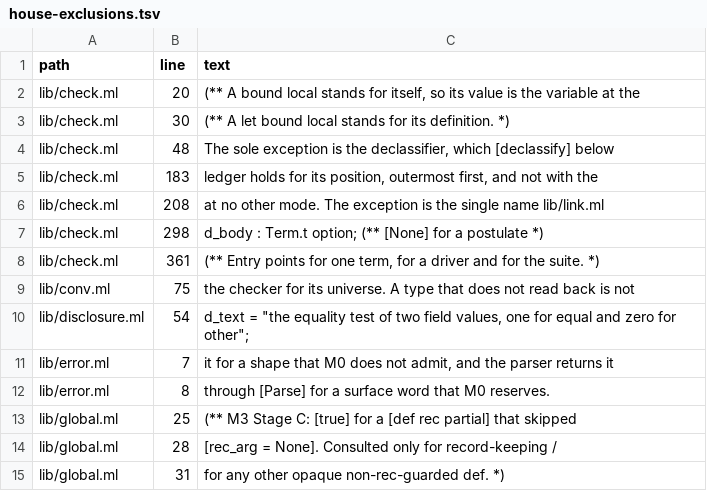
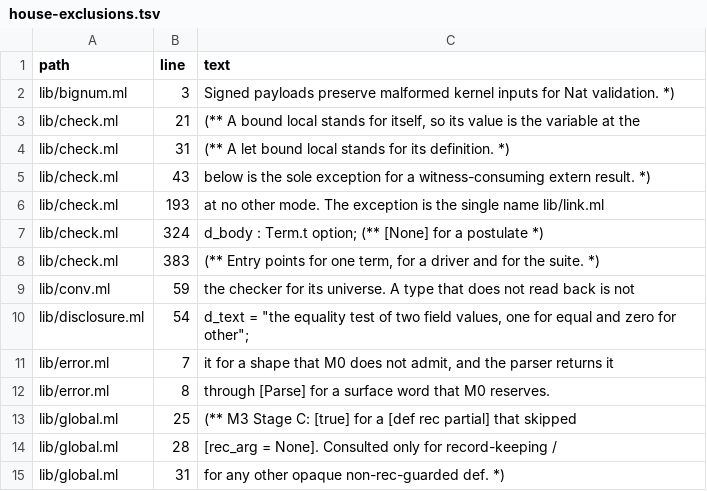
Before and after one commit to MavenRain/taciturn, a TSV file: dev/house-exclusions.tsv, drawn as a sheet; only a part is shown; the diff covers the shown part only.

Commit message:
M0 Stage A: re-pin at kanon Stage K
Signed-off-by: Onyeka Obi <softwareengineerasaservant@isurvivable.cv>

```diff
--- a/dev/house-exclusions.tsv
+++ b/dev/house-exclusions.tsv
@@ -1,10 +1,10 @@
 path	line	text
-lib/check.ml	20	(** A bound local stands for itself, so its value is the variable at the
-lib/check.ml	30	(** A let bound local stands for its definition. *)
-lib/check.ml	48	    The sole exception is the declassifier, which [declassify] below
-lib/check.ml	183	    ledger holds for its position, outermost first, and not with the
-lib/check.ml	208	    at no other mode.  The exception is the single name lib/link.ml
-lib/check.ml	298	  d_body : Term.t option;  (** [None] for a postulate *)
-lib/check.ml	361	(** Entry points for one term, for a driver and for the suite. *)
-lib/conv.ml	75	    the checker for its universe.  A type that does not read back is not
+lib/bignum.ml	3	   Signed payloads preserve malformed kernel inputs for Nat validation. *)
+lib/check.ml	21	(** A bound local stands for itself, so its value is the variable at the
+lib/check.ml	31	(** A let bound local stands for its definition. *)
+lib/check.ml	43	    below is the sole exception for a witness-consuming extern result. *)
+lib/check.ml	193	    at no other mode.  The exception is the single name lib/link.ml
+lib/check.ml	324	  d_body : Term.t option;  (** [None] for a postulate *)
+lib/check.ml	383	(** Entry points for one term, for a driver and for the suite. *)
+lib/conv.ml	59	    the checker for its universe.  A type that does not read back is not
 lib/disclosure.ml	54	      d_text = "the equality test of two field values, one for equal and zero for other";
```
Also changed, not shown: 21 added rows, 8 removed rows and 6 edited cells elsewhere in this file, 38 other files.
